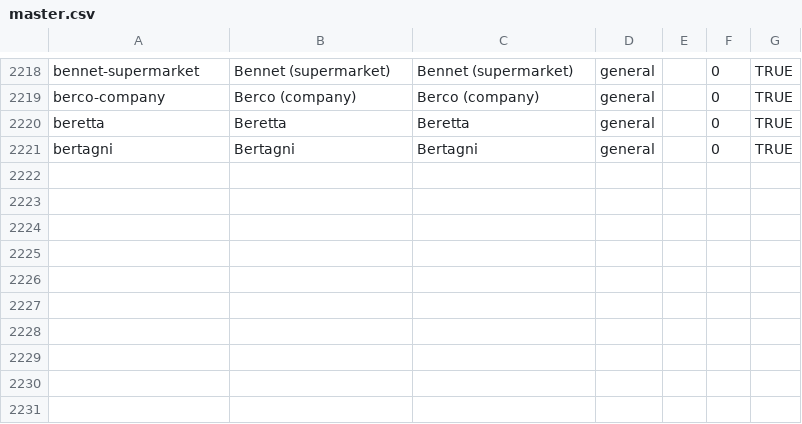
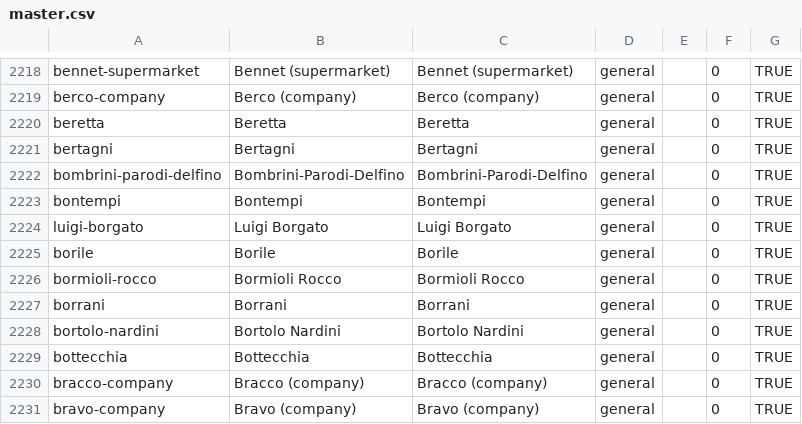
Before and after one commit to wqf2956041-star/pinpai-ai-in, a CSV file: master.csv, drawn as a sheet; only a part is shown, gaps mark what is left out; the diff names each change by its address in the sheet, - before the commit and + after, or states it on an @@ line.

Commit message:
batch add 10 brands: Bombrini-Parodi-Delfino, Bontempi, Luigi Borgato, Borile, Bormioli Rocco, Borrani, Bortolo Nardini, Bottecchia, Bracco (company), Bravo (company)

```diff
--- a/master.csv
+++ b/master.csv
+row 2222: bombrini-parodi-delfino | Bombrini-Parodi-Delfino | Bombrini-Parodi-Delfino | general |  | 0 | TRUE
+row 2223: bontempi | Bontempi | Bontempi | general |  | 0 | TRUE
+row 2224: luigi-borgato | Luigi Borgato | Luigi Borgato | general |  | 0 | TRUE
+row 2225: borile | Borile | Borile | general |  | 0 | TRUE
+row 2226: bormioli-rocco | Bormioli Rocco | Bormioli Rocco | general |  | 0 | TRUE
+row 2227: borrani | Borrani | Borrani | general |  | 0 | TRUE
+row 2228: bortolo-nardini | Bortolo Nardini | Bortolo Nardini | general |  | 0 | TRUE
+row 2229: bottecchia | Bottecchia | Bottecchia | general |  | 0 | TRUE
+row 2230: bracco-company | Bracco (company) | Bracco (company) | general |  | 0 | TRUE
+row 2231: bravo-company | Bravo (company) | Bravo (company) | general |  | 0 | TRUE
```
Also changed, not shown: 23 other files.
